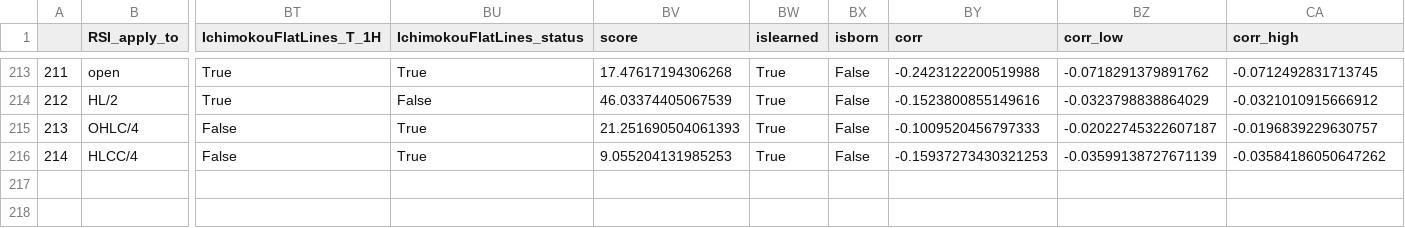
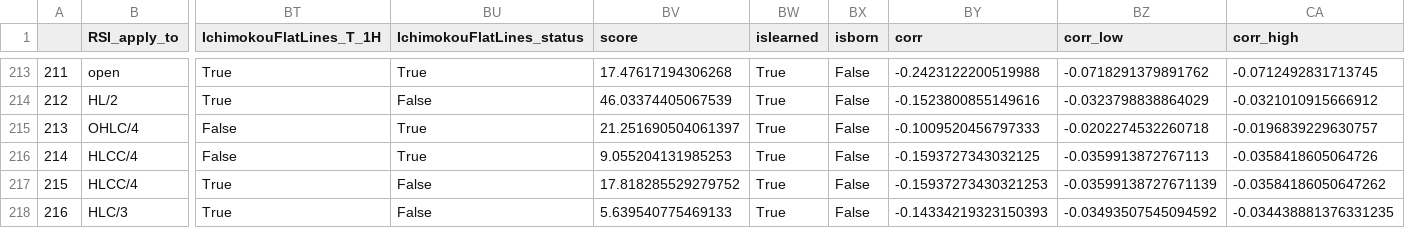
Before and after one commit to Mehrshad-Sorena/ShadBot, a CSV file: src/indicators/RSI/GeneticLearning_DB/elites/secondry/sell/XAUUSD_i_ChromosomeResults.csv, drawn as a sheet; only a part is shown, gaps mark what is left out; rows hold the shown columns only; the diff names each change by its address in the sheet, - before the commit and + after, or states it on an @@ line.

```diff
--- a/src/indicators/RSI/GeneticLearning_DB/elites/secondry/sell/XAUUSD_i_ChromosomeResults.csv
+++ b/src/indicators/RSI/GeneticLearning_DB/elites/secondry/sell/XAUUSD_i_ChromosomeResults.csv
-BV215 (score): 21.251690504061393
+BV215 (score): 21.251690504061397
-BZ215 (corr_low): -0.02022745322607187
+BZ215 (corr_low): -0.0202274532260718
-BY216 (corr): -0.15937273430321253
+BY216 (corr): -0.1593727343032125
-BZ216 (corr_low): -0.03599138727671139
+BZ216 (corr_low): -0.0359913872767113
-CA216 (corr_high): -0.03584186050647262
+CA216 (corr_high): -0.0358418605064726
+row 217: 215 | HLCC/4 | True | False | 17.818285529279752 | True | False | -0.15937273430321253 | -0.03599138727671139 | -0.03584186050647262
+row 218: 216 | HLC/3 | True | False | 5.639540775469133 | True | False | -0.14334219323150393 | -0.03493507545094592 | -0.034438881376331235
```
Also changed, not shown: src/indicators/MACD/GeneticLearning_DB/elites/secondry/sell/XAUUSD_i_ChromosomeResults.csv, src/indicators/RSI/GeneticLearning_DB/elites/secondry/sell/XAUUSD_i_LearningResults.csv, 10 other files.
